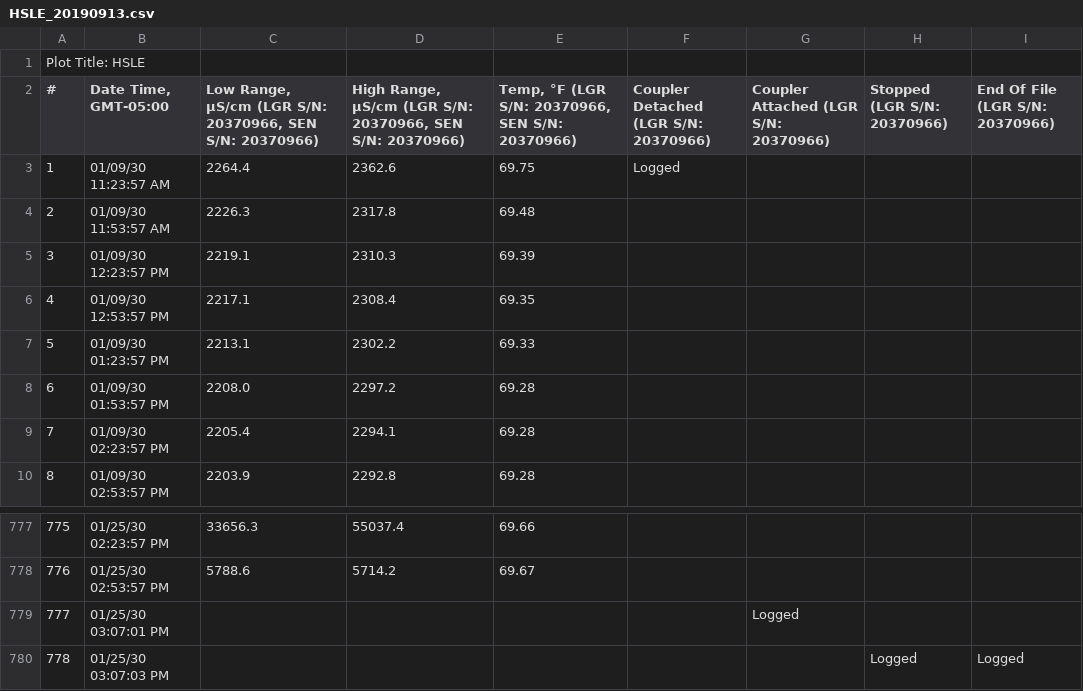
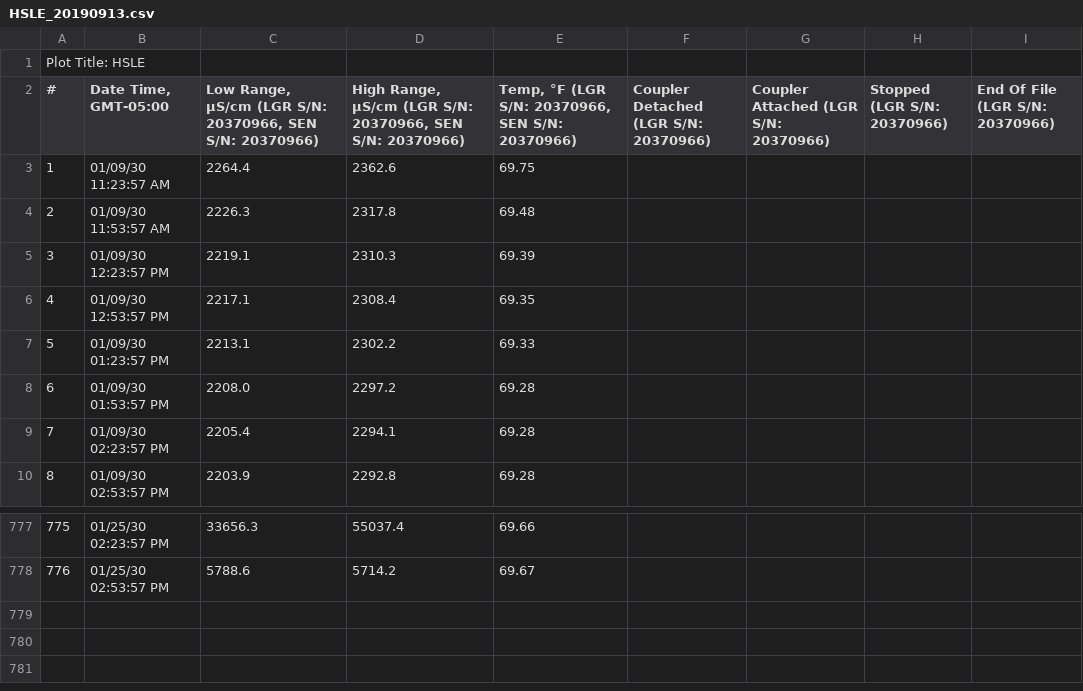
Before and after one commit to PNNL-PREMIS/PREMIS-ghg, a CSV file: well_data/HSLE_20190913.csv, drawn as a sheet; only a part is shown, gaps mark what is left out.

```diff
--- a/well_data/HSLE_20190913.csv
+++ b/well_data/HSLE_20190913.csv
@@ -2,3 +2,3 @@
 "#","Date Time, GMT-05:00","Low Range, μS/cm (LGR S/N: 20370966, SEN S/N: 20370966)","High Range, μS/cm (LGR S/N: 20370966, SEN S/N: 20370966)","Temp, °F (LGR S/N: 20370966, SEN S/N: 20370966)","Coupler Detached (LGR S/N: 20370966)","Coupler Attached (LGR S/N: 20370966)","Stopped (LGR S/N: 20370966)","End Of File (LGR S/N: 20370966)"
-1,01/09/30 11:23:57 AM,2264.4,2362.6,69.75,Logged,,,
+1,01/09/30 11:23:57 AM,2264.4,2362.6,69.75,,,,
 2,01/09/30 11:53:57 AM,2226.3,2317.8,69.48,,,,
@@ -778,3 +778 @@
 776,01/25/30 02:53:57 PM,5788.6,5714.2,69.67,,,,
-777,01/25/30 03:07:01 PM,,,,,Logged,,
-778,01/25/30 03:07:03 PM,,,,,,Logged,Logged
```
Also changed, not shown: well_data/HSLE_20180716-20190624.csv, well_data/HSLE_20190828.csv.
